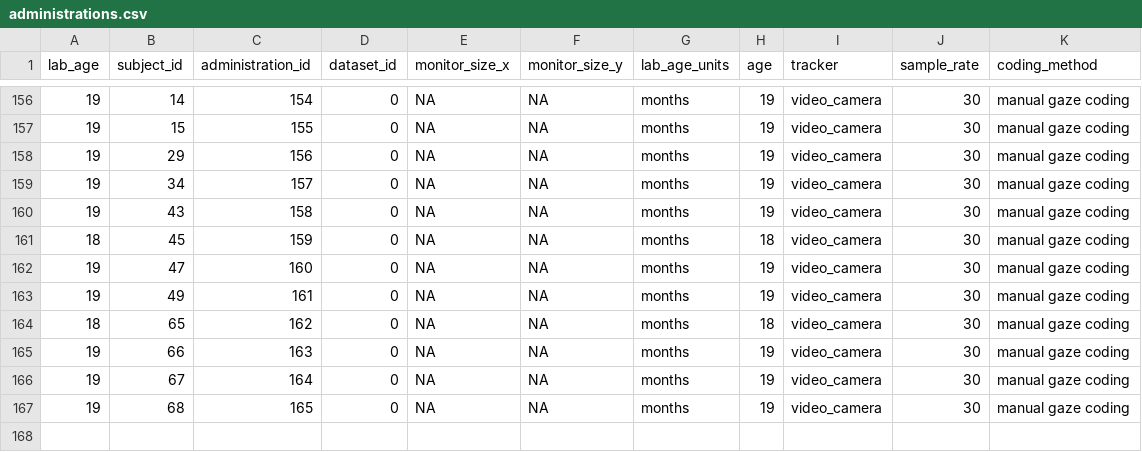
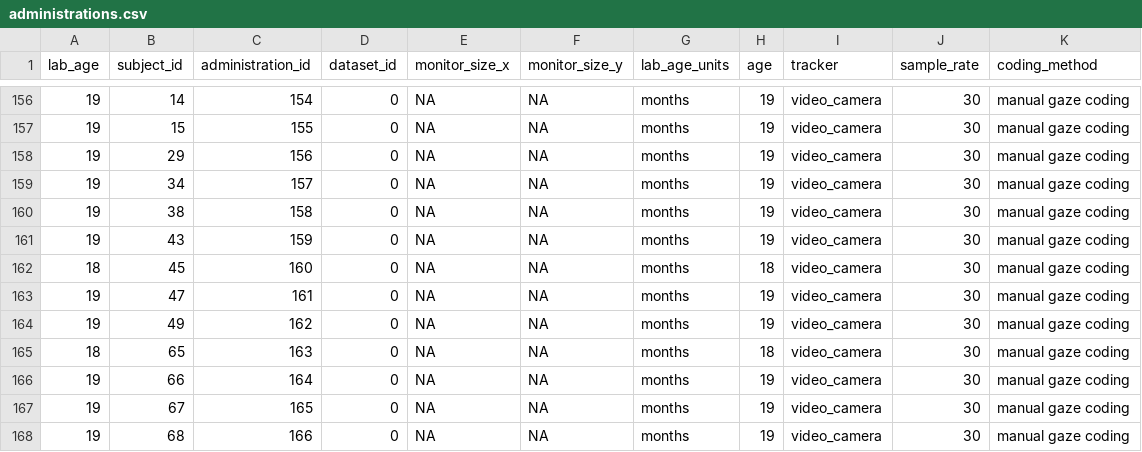
Before and after one commit to peekbank/peekbank-data-import, a CSV file: data/adams_marchman_2018/processed_data/administrations.csv, drawn as a sheet; only a part is shown, gaps mark what is left out.

Commit message:
resample times
also fix small issue with administration_id for a subject with multiple administrations of the same order

```diff
--- a/data/adams_marchman_2018/processed_data/administrations.csv
+++ b/data/adams_marchman_2018/processed_data/administrations.csv
@@ -159,9 +159,10 @@ lab_age,subject_id,administration_id,dataset_id,monitor_size_x,monitor_size_y,la
 19,34,157,0,NA,NA,months,19,video_camera,30,manual gaze coding
-19,43,158,0,NA,NA,months,19,video_camera,30,manual gaze coding
-18,45,159,0,NA,NA,months,18,video_camera,30,manual gaze coding
-19,47,160,0,NA,NA,months,19,video_camera,30,manual gaze coding
-19,49,161,0,NA,NA,months,19,video_camera,30,manual gaze coding
-18,65,162,0,NA,NA,months,18,video_camera,30,manual gaze coding
-19,66,163,0,NA,NA,months,19,video_camera,30,manual gaze coding
-19,67,164,0,NA,NA,months,19,video_camera,30,manual gaze coding
-19,68,165,0,NA,NA,months,19,video_camera,30,manual gaze coding
+19,38,158,0,NA,NA,months,19,video_camera,30,manual gaze coding
+19,43,159,0,NA,NA,months,19,video_camera,30,manual gaze coding
+18,45,160,0,NA,NA,months,18,video_camera,30,manual gaze coding
+19,47,161,0,NA,NA,months,19,video_camera,30,manual gaze coding
+19,49,162,0,NA,NA,months,19,video_camera,30,manual gaze coding
+18,65,163,0,NA,NA,months,18,video_camera,30,manual gaze coding
+19,66,164,0,NA,NA,months,19,video_camera,30,manual gaze coding
+19,67,165,0,NA,NA,months,19,video_camera,30,manual gaze coding
+19,68,166,0,NA,NA,months,19,video_camera,30,manual gaze coding
```
Also changed, not shown: 1 other file.
